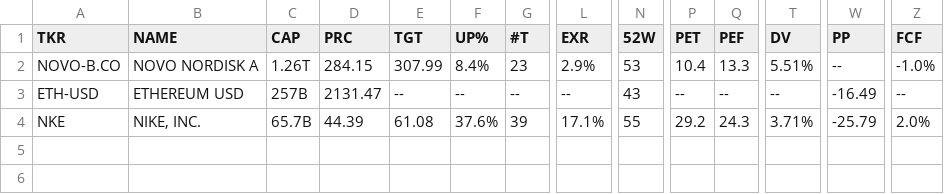
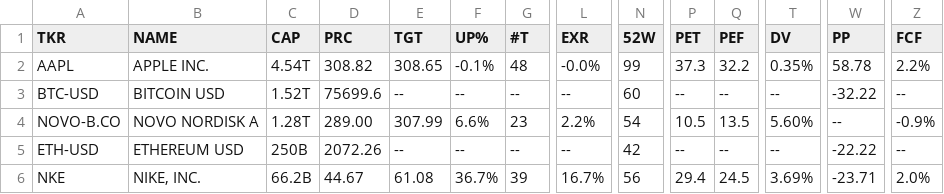
Before and after one commit to weirdapps/etorotrade, a CSV file: yahoofinance/output/sell.csv, drawn as a sheet; only a part is shown, gaps mark what is left out; addresses are those after the commit; rows hold the shown columns only; the diff names each change by its address in the sheet, - before the commit and + after, or states it on an @@ line.

```diff
--- a/yahoofinance/output/sell.csv
+++ b/yahoofinance/output/sell.csv
+row 2: AAPL | APPLE INC. | 4.54T | 308.82 | 308.65 | -0.1% | 48 | -0.0% | 99 | 37.3 | 32.2 | 0.35% | 58.78 | 2.2%
+row 3: BTC-USD | BITCOIN USD | 1.52T | 75699.6 | -- | -- | -- | -- | 60 | -- | -- | -- | -32.22 | --
-C4 (CAP): 1.26T
+C4 (CAP): 1.28T
-D4 (PRC): 284.15
+D4 (PRC): 289.00
-F4 (UP%): 8.4%
+F4 (UP%): 6.6%
-L4 (EXR): 2.9%
+L4 (EXR): 2.2%
-N4 (52W): 53
+N4 (52W): 54
-P4 (PET): 10.4
+P4 (PET): 10.5
-Q4 (PEF): 13.3
+Q4 (PEF): 13.5
-T4 (DV): 5.51%
+T4 (DV): 5.60%
-Z4 (FCF): -1.0%
+Z4 (FCF): -0.9%
-C5 (CAP): 257B
+C5 (CAP): 250B
-D5 (PRC): 2131.47
+D5 (PRC): 2072.26
-N5 (52W): 43
+N5 (52W): 42
-W5 (PP): -16.49
+W5 (PP): -22.22
-C6 (CAP): 65.7B
+C6 (CAP): 66.2B
-D6 (PRC): 44.39
+D6 (PRC): 44.67
-F6 (UP%): 37.6%
+F6 (UP%): 36.7%
-L6 (EXR): 17.1%
+L6 (EXR): 16.7%
-N6 (52W): 55
+N6 (52W): 56
-P6 (PET): 29.2
+P6 (PET): 29.4
-Q6 (PEF): 24.3
+Q6 (PEF): 24.5
-T6 (DV): 3.71%
+T6 (DV): 3.69%
-W6 (PP): -25.79
+W6 (PP): -23.71
```
Also changed, not shown: yahoofinance/output/buy.csv, yahoofinance/output/etoro.csv, 2 other files.
